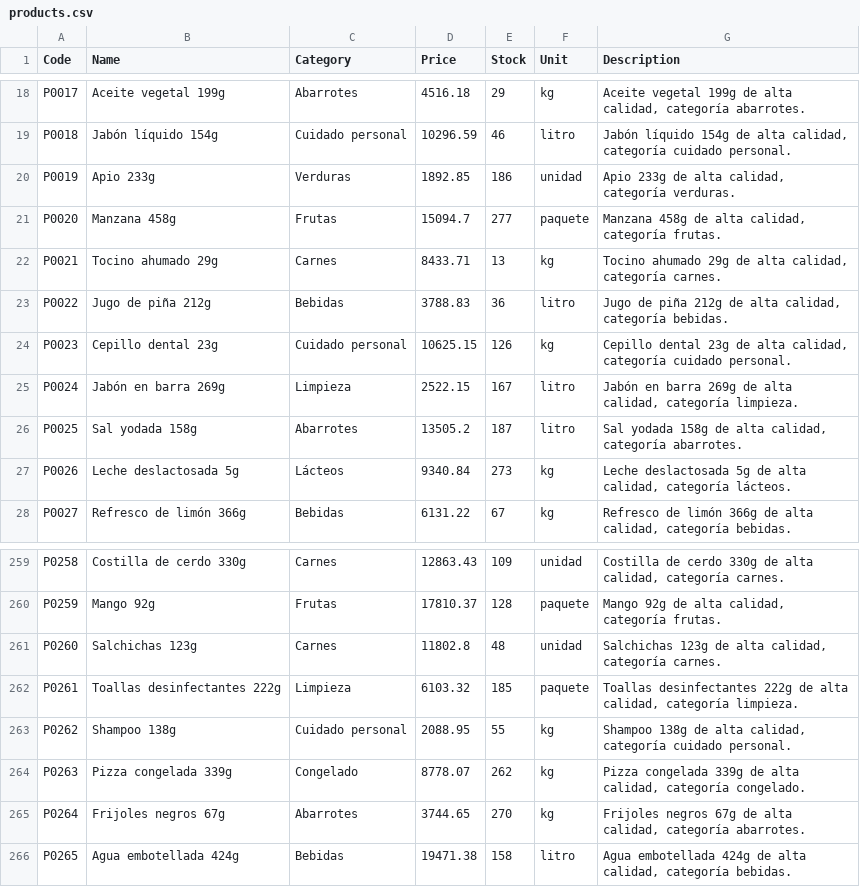
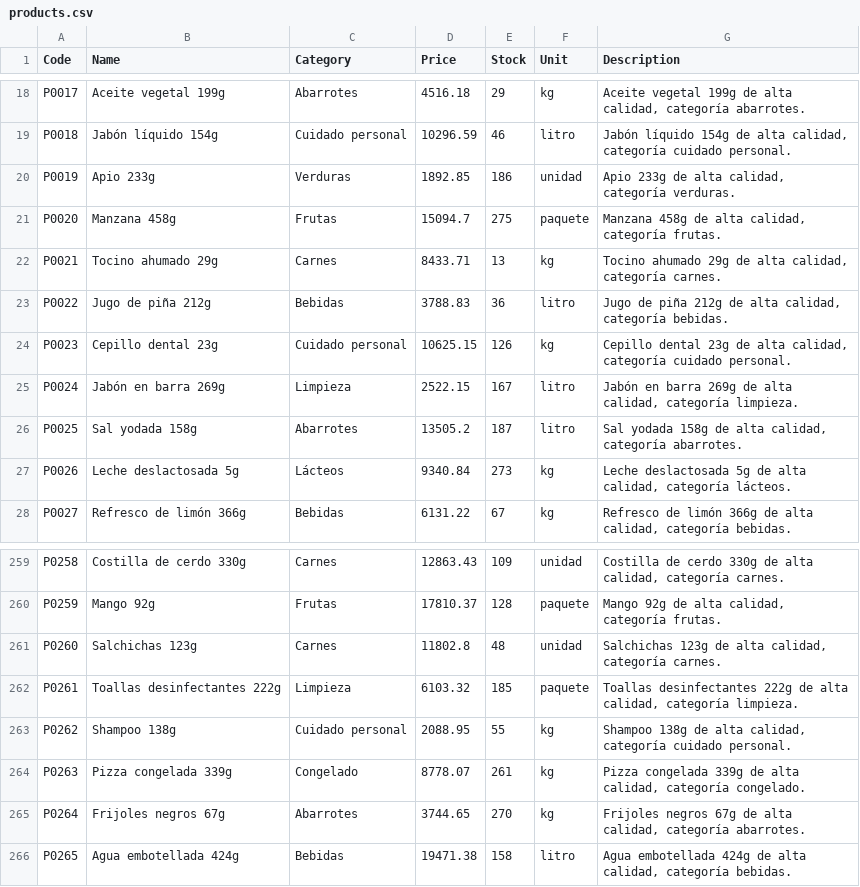
Before and after one commit to ReynerRojasG/supermarket, a CSV file: products.csv, drawn as a sheet; only a part is shown, gaps mark what is left out.

```diff
--- a/products.csv
+++ b/products.csv
@@ -20,3 +20,3 @@ P0018,Jabón líquido 154g,Cuidado personal,10296.59,46,litro,"Jabón líquido 1
 P0019,Apio 233g,Verduras,1892.85,186,unidad,"Apio 233g de alta calidad, categoría verduras."
-P0020,Manzana 458g,Frutas,15094.7,277,paquete,"Manzana 458g de alta calidad, categoría frutas."
+P0020,Manzana 458g,Frutas,15094.7,275,paquete,"Manzana 458g de alta calidad, categoría frutas."
 P0021,Tocino ahumado 29g,Carnes,8433.71,13,kg,"Tocino ahumado 29g de alta calidad, categoría carnes."
@@ -263,3 +263,3 @@ P0261,Toallas desinfectantes 222g,Limpieza,6103.32,185,paquete,"Toallas desinfec
 P0262,Shampoo 138g,Cuidado personal,2088.95,55,kg,"Shampoo 138g de alta calidad, categoría cuidado personal."
-P0263,Pizza congelada 339g,Congelado,8778.07,262,kg,"Pizza congelada 339g de alta calidad, categoría congelado."
+P0263,Pizza congelada 339g,Congelado,8778.07,261,kg,"Pizza congelada 339g de alta calidad, categoría congelado."
 P0264,Frijoles negros 67g,Abarrotes,3744.65,270,kg,"Frijoles negros 67g de alta calidad, categoría abarrotes."
```
Also changed, not shown: 5 other files.
